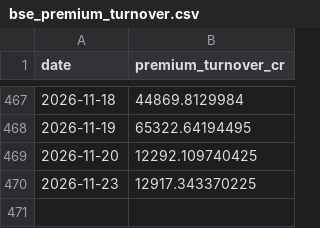
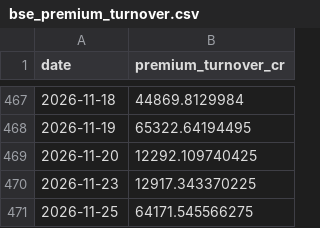
Before and after one commit to rachkhamesra/rach-desk-v1, a CSV file: data/bse_premium_turnover.csv, drawn as a sheet; only a part is shown, gaps mark what is left out.

```diff
--- a/data/bse_premium_turnover.csv
+++ b/data/bse_premium_turnover.csv
@@ -470 +470,2 @@ date,premium_turnover_cr
 2026-11-23,12917.343370225
+2026-11-25,64171.545566275
```
Also changed, not shown: 9 other files.
